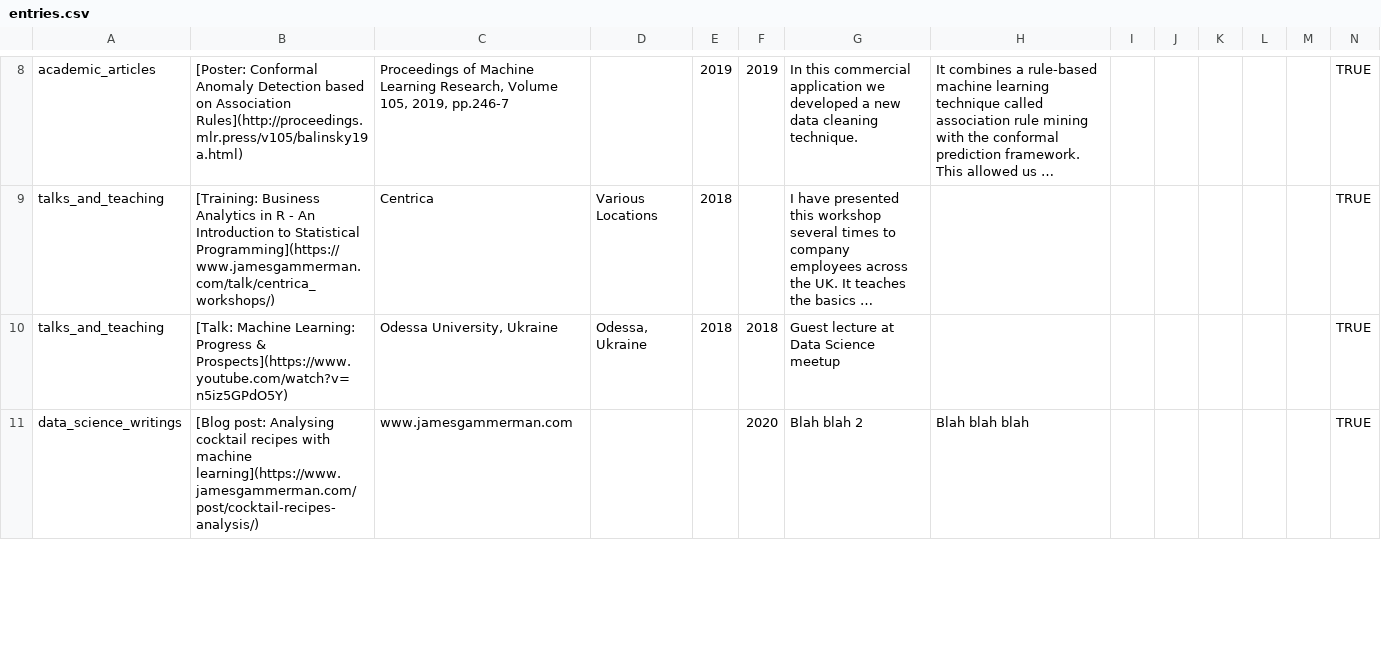
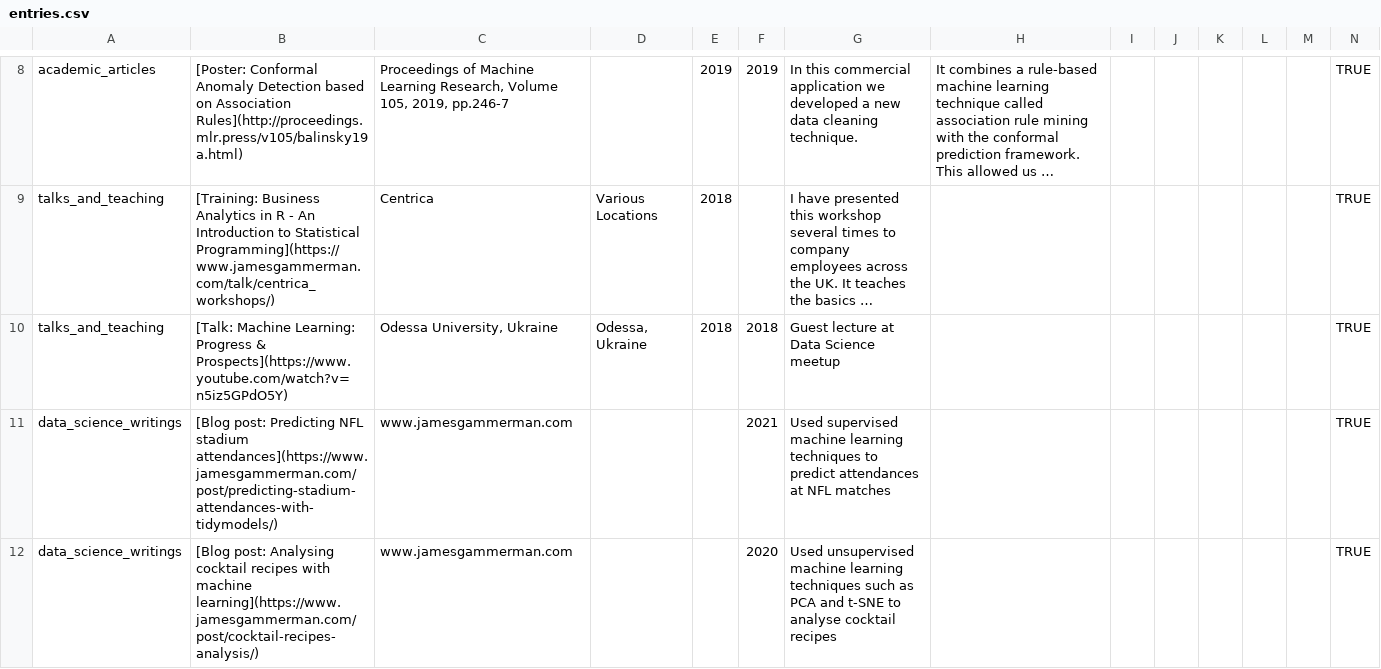
Before and after one commit to jgammerman/My_CV, a CSV file: CSVs/CV/entries.csv, drawn as a sheet; only a part is shown, gaps mark what is left out; long unchanged cells end in …; addresses are those after the commit; the diff covers the shown part only; the diff names each change by its address in the sheet, - before the commit and + after, or states it on an @@ line.

```diff
--- a/CSVs/CV/entries.csv
+++ b/CSVs/CV/entries.csv
+row 11: data_science_writings | [Blog post: Predicting NFL stadium attendances](https://www.jamesgammerman.com/post/predicting-stadium-attendances-with-tidymodels/) | www.jamesgammerman.com |  |  | 2021 | Used supervised machine learning techniques to predict attendances at NFL matches |  |  |  |  |  |  | TRUE
-G12: Blah blah 2
+G12: Used unsupervised machine learning techniques such as PCA and t-SNE to analyse cocktail recipes
-H12: Blah blah blah
+H12: (empty)
```
Also changed, not shown: 1 removed row and 3 edited cells elsewhere in this file, CSVs/CV/text_blocks.csv, 30 other files.
